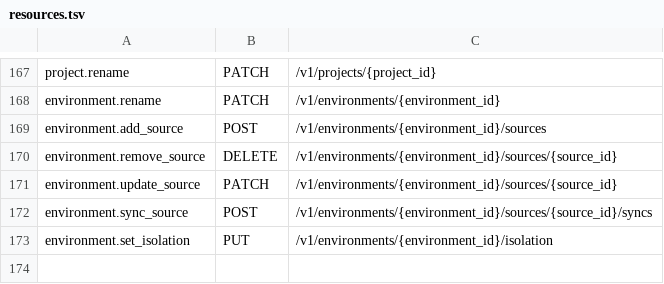
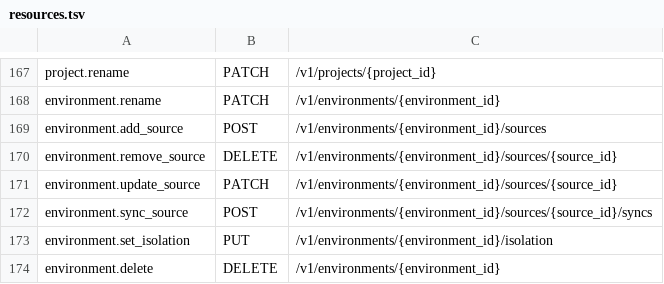
Before and after one commit to ZechCodes/build, a TSV file: bridge/src/http/routes/resources.tsv, drawn as a sheet; only a part is shown, gaps mark what is left out.

Commit message:
feat: add private environment delete contract and registration cleanup

```diff
--- a/bridge/src/http/routes/resources.tsv
+++ b/bridge/src/http/routes/resources.tsv
@@ -173 +173,2 @@ environment.sync_source	POST	/v1/environments/{environment_id}/sources/{source_i
 environment.set_isolation	PUT	/v1/environments/{environment_id}/isolation
+environment.delete	DELETE	/v1/environments/{environment_id}
```
Also changed, not shown: 10 other files.
